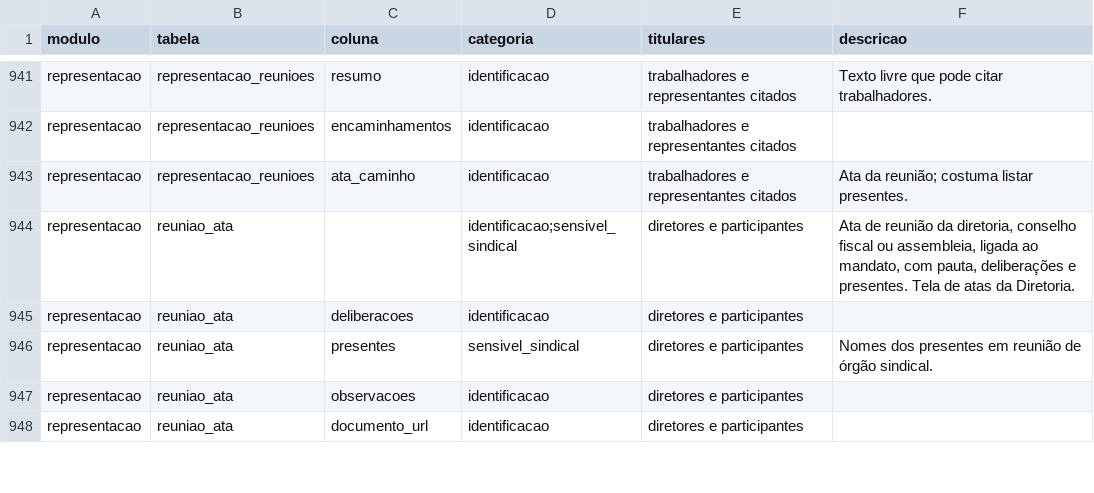
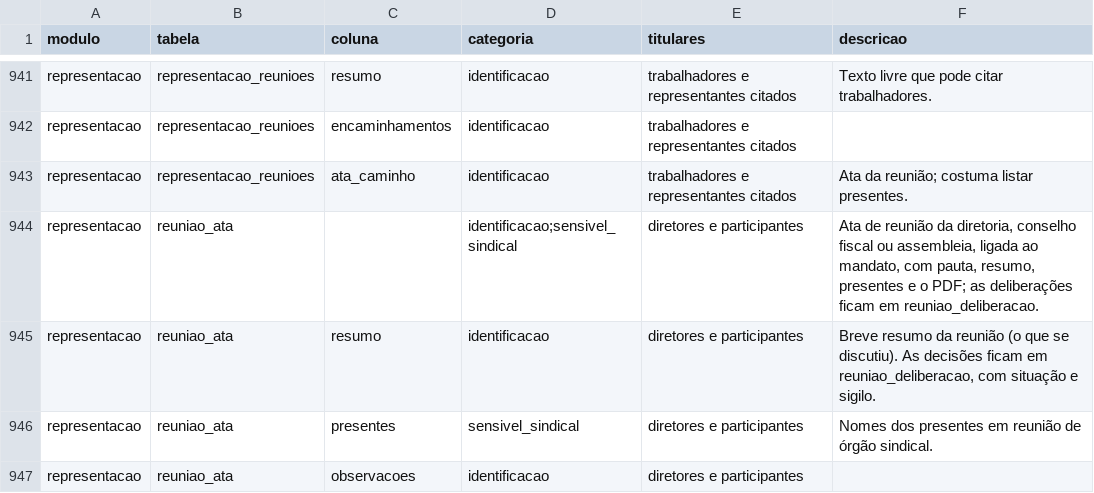
Before and after one commit to brunovillela/confluir_v2, a CSV file: docs/dados/dados-pessoais.csv, drawn as a sheet; only a part is shown, gaps mark what is left out; the shorter side is filled out with more unchanged rows.

```diff
--- a/docs/dados/dados-pessoais.csv
+++ b/docs/dados/dados-pessoais.csv
@@ -943,4 +943,4 @@ modulo,tabela,coluna,categoria,titulares,descricao
 "representacao","representacao_reunioes","ata_caminho","identificacao","trabalhadores e representantes citados","Ata da reunião; costuma listar presentes."
-"representacao","reuniao_ata","","identificacao;sensivel_sindical","diretores e participantes","Ata de reunião da diretoria, conselho fiscal ou assembleia, ligada ao mandato, com pauta, deliberações e presentes. Tela de atas da Diretoria."
-"representacao","reuniao_ata","deliberacoes","identificacao","diretores e participantes",""
+"representacao","reuniao_ata","","identificacao;sensivel_sindical","diretores e participantes","Ata de reunião da diretoria, conselho fiscal ou assembleia, ligada ao mandato, com pauta, resumo, presentes e o PDF; as deliberações ficam em reuniao_deliberacao."
+"representacao","reuniao_ata","resumo","identificacao","diretores e participantes","Breve resumo da reunião (o que se discutiu). As decisões ficam em reuniao_deliberacao, com situação e sigilo."
 "representacao","reuniao_ata","presentes","sensivel_sindical","diretores e participantes","Nomes dos presentes em reunião de órgão sindical."
```
Also changed, not shown: 14 other files.
